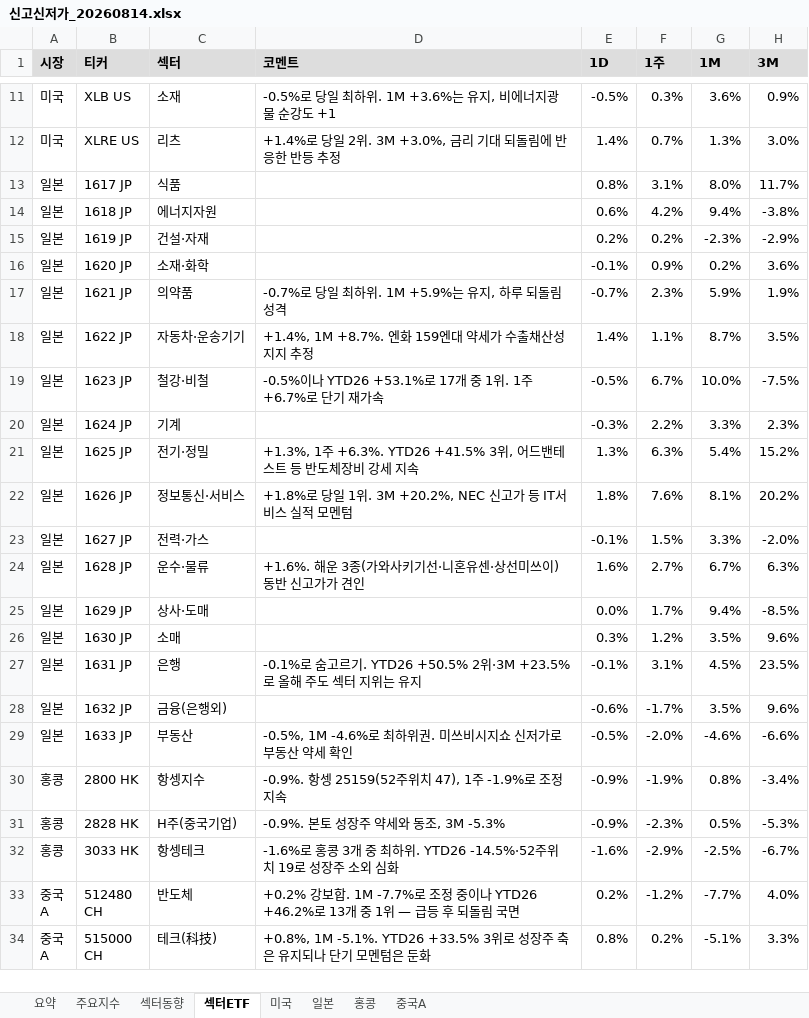
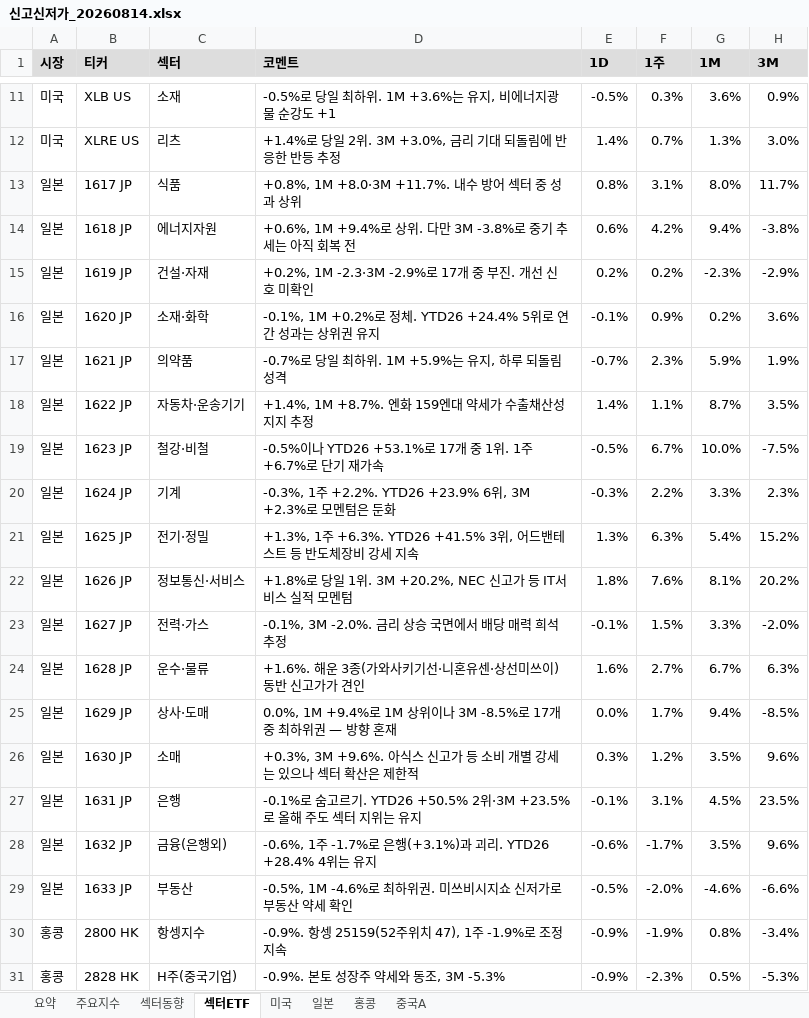
Before and after one commit to cm1n/highlowscreen, an Excel workbook: 신고신저가_20260814.xlsx, sheet 섹터ETF, drawn as a sheet; only a part is shown, gaps mark what is left out; the shorter side is filled out with more unchanged rows; values as stored, in another font and other column widths than the file's, no borders; conditional formats not drawn; the diff names each change by its address in the sheet, - before the commit and + after, or states it on an @@ line.

Commit message:
update 2026-08-14

```diff
--- a/신고신저가_20260814.xlsx (sheet 섹터ETF)
+++ b/신고신저가_20260814.xlsx (sheet 섹터ETF)
-D13 (코멘트): (empty)
+D13 (코멘트): +0.8%, 1M +8.0·3M +11.7%. 내수 방어 섹터 중 성과 상위
-D14 (코멘트): (empty)
+D14 (코멘트): +0.6%, 1M +9.4%로 상위. 다만 3M -3.8%로 중기 추세는 아직 회복 전
-D15 (코멘트): (empty)
+D15 (코멘트): +0.2%, 1M -2.3·3M -2.9%로 17개 중 부진. 개선 신호 미확인
-D16 (코멘트): (empty)
+D16 (코멘트): -0.1%, 1M +0.2%로 정체. YTD26 +24.4% 5위로 연간 성과는 상위권 유지
-D20 (코멘트): (empty)
+D20 (코멘트): -0.3%, 1주 +2.2%. YTD26 +23.9% 6위, 3M +2.3%로 모멘텀은 둔화
-D23 (코멘트): (empty)
+D23 (코멘트): -0.1%, 3M -2.0%. 금리 상승 국면에서 배당 매력 희석 추정
-D25 (코멘트): (empty)
+D25 (코멘트): 0.0%, 1M +9.4%로 1M 상위이나 3M -8.5%로 17개 중 최하위권 — 방향 혼재
-D26 (코멘트): (empty)
+D26 (코멘트): +0.3%, 3M +9.6%. 아식스 신고가 등 소비 개별 강세는 있으나 섹터 확산은 제한적
-D28 (코멘트): (empty)
+D28 (코멘트): -0.6%, 1주 -1.7%로 은행(+3.1%)과 괴리. YTD26 +28.4% 4위는 유지
```
